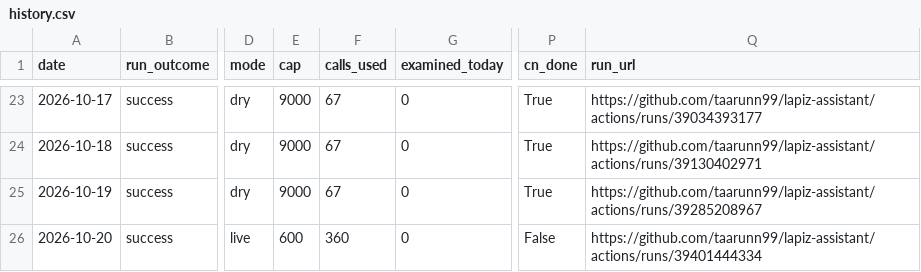
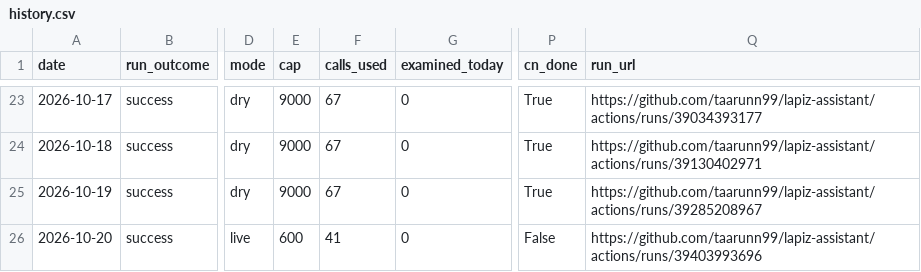
Before and after one commit to taarunn99/lapiz-assistant, a CSV file: reports/history.csv, drawn as a sheet; only a part is shown, gaps mark what is left out; the diff names each change by its address in the sheet, - before the commit and + after, or states it on an @@ line.

Commit message:
Daily progress report 2026-10-20

```diff
--- a/reports/history.csv
+++ b/reports/history.csv
-F26 (calls_used): 360
+F26 (calls_used): 41
-Q26 (run_url): https://github.com/taarunn99/lapiz-assistant/actions/runs/39401444334
+Q26 (run_url): https://github.com/taarunn99/lapiz-assistant/actions/runs/39403993696
```
Also changed, not shown: 2 other files.
